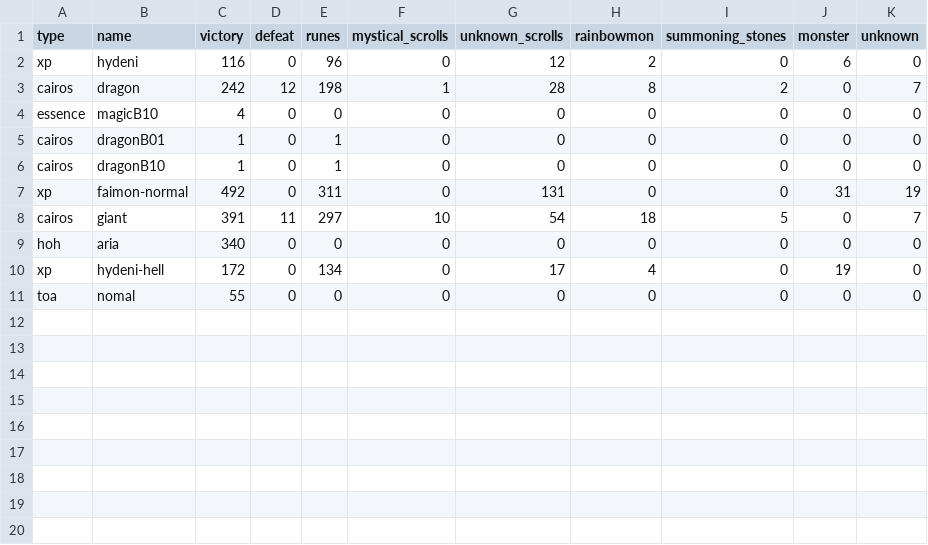
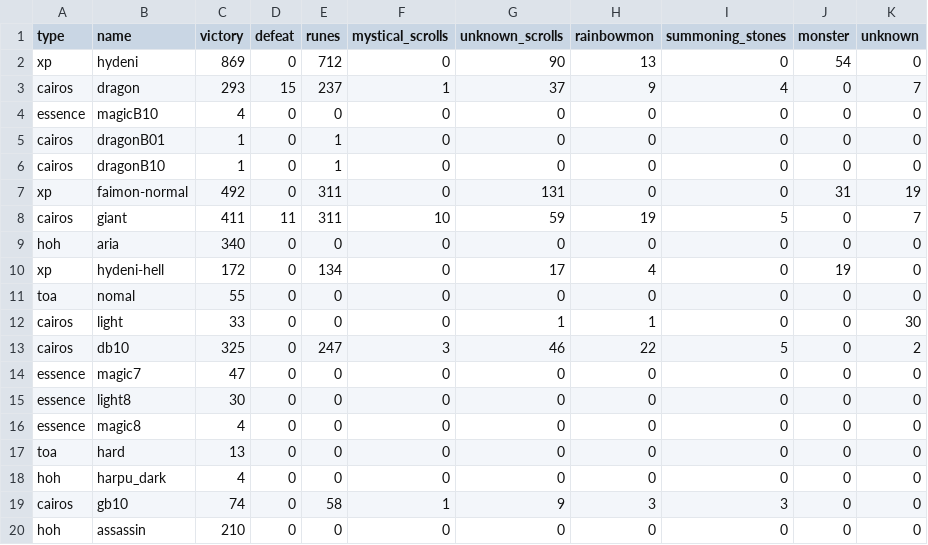
Before and after one commit to starcraft04/swauto, a CSV file: runefarming_stats.csv, drawn as a sheet.

```diff
--- a/runefarming_stats.csv
+++ b/runefarming_stats.csv
@@ -1,4 +1,4 @@
 type,name,victory,defeat,runes,mystical_scrolls,unknown_scrolls,rainbowmon,summoning_stones,monster,unknown
-xp,hydeni,116,0,96,0,12,2,0,6,0
-cairos,dragon,242,12,198,1,28,8,2,0,7
+xp,hydeni,869,0,712,0,90,13,0,54,0
+cairos,dragon,293,15,237,1,37,9,4,0,7
 essence,magicB10,4,0,0,0,0,0,0,0,0
@@ -7,3 +7,3 @@ cairos,dragonB10,1,0,1,0,0,0,0,0,0
 xp,faimon-normal,492,0,311,0,131,0,0,31,19
-cairos,giant,391,11,297,10,54,18,5,0,7
+cairos,giant,411,11,311,10,59,19,5,0,7
 hoh,aria,340,0,0,0,0,0,0,0,0
@@ -11 +11,10 @@ xp,hydeni-hell,172,0,134,0,17,4,0,19,0
 toa,nomal,55,0,0,0,0,0,0,0,0
+cairos,light,33,0,0,0,1,1,0,0,30
+cairos,db10,325,0,247,3,46,22,5,0,2
+essence,magic7,47,0,0,0,0,0,0,0,0
+essence,light8,30,0,0,0,0,0,0,0,0
+essence,magic8,4,0,0,0,0,0,0,0,0
+toa,hard,13,0,0,0,0,0,0,0,0
+hoh,harpu_dark,4,0,0,0,0,0,0,0,0
+cairos,gb10,74,0,58,1,9,3,3,0,0
+hoh,assassin,210,0,0,0,0,0,0,0,0
```
Also changed, not shown: 19 other files.
